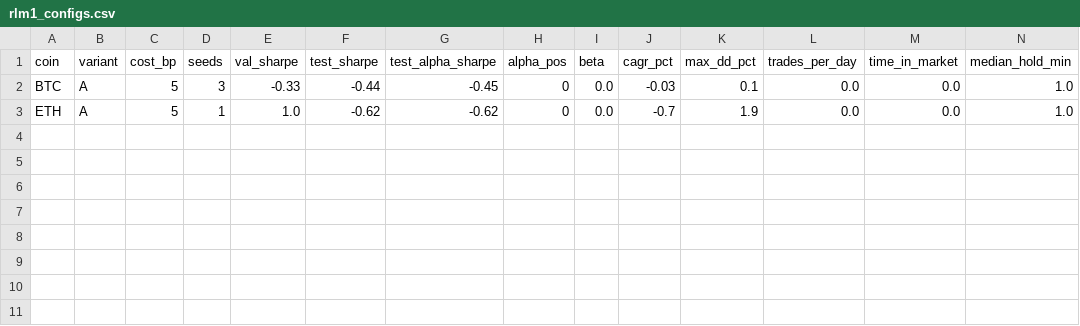
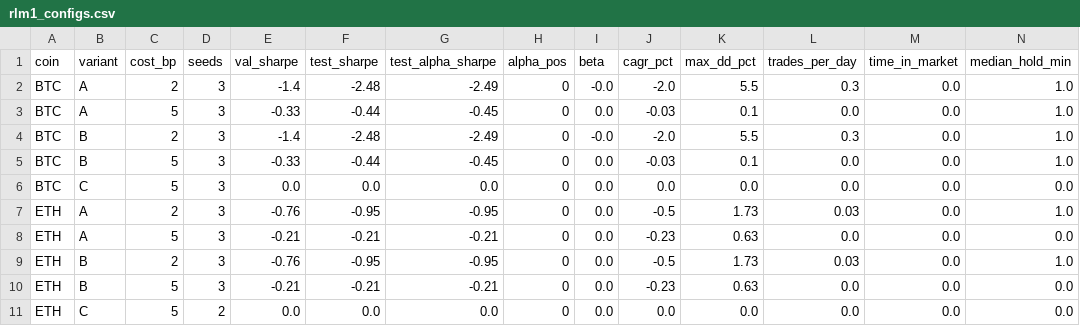
Before and after one commit to Flyingzaptop/crypto-trend, a CSV file: docs/ml/results/rlm1_configs.csv, drawn as a sheet; only a part is shown; addresses are those after the commit; rows hold the shown columns only; the diff names each change by its address in the sheet, - before the commit and + after, or states it on an @@ line.

```diff
--- a/docs/ml/results/rlm1_configs.csv
+++ b/docs/ml/results/rlm1_configs.csv
+row 2: BTC | A | 2 | 3 | -1.4 | -2.48 | -2.49 | 0 | -0.0 | -2.0 | 5.5 | 0.3 | 0.0 | 1.0
+row 4: BTC | B | 2 | 3 | -1.4 | -2.48 | -2.49 | 0 | -0.0 | -2.0 | 5.5 | 0.3 | 0.0 | 1.0
+row 5: BTC | B | 5 | 3 | -0.33 | -0.44 | -0.45 | 0 | 0.0 | -0.03 | 0.1 | 0.0 | 0.0 | 1.0
+row 6: BTC | C | 5 | 3 | 0.0 | 0.0 | 0.0 | 0 | 0.0 | 0.0 | 0.0 | 0.0 | 0.0 | 0.0
+row 7: ETH | A | 2 | 3 | -0.76 | -0.95 | -0.95 | 0 | 0.0 | -0.5 | 1.73 | 0.03 | 0.0 | 1.0
-D8 (seeds): 1
+D8 (seeds): 3
-E8 (val_sharpe): 1.0
+E8 (val_sharpe): -0.21
-F8 (test_sharpe): -0.62
+F8 (test_sharpe): -0.21
-G8 (test_alpha_sharpe): -0.62
+G8 (test_alpha_sharpe): -0.21
-J8 (cagr_pct): -0.7
+J8 (cagr_pct): -0.23
-K8 (max_dd_pct): 1.9
+K8 (max_dd_pct): 0.63
-N8 (median_hold_min): 1.0
+N8 (median_hold_min): 0.0
+row 9: ETH | B | 2 | 3 | -0.76 | -0.95 | -0.95 | 0 | 0.0 | -0.5 | 1.73 | 0.03 | 0.0 | 1.0
+row 10: ETH | B | 5 | 3 | -0.21 | -0.21 | -0.21 | 0 | 0.0 | -0.23 | 0.63 | 0.0 | 0.0 | 0.0
+row 11: ETH | C | 5 | 2 | 0.0 | 0.0 | 0.0 | 0 | 0.0 | 0.0 | 0.0 | 0.0 | 0.0 | 0.0
```
Also changed, not shown: docs/ml/results/rlm1_runs.csv, 13 other files.
